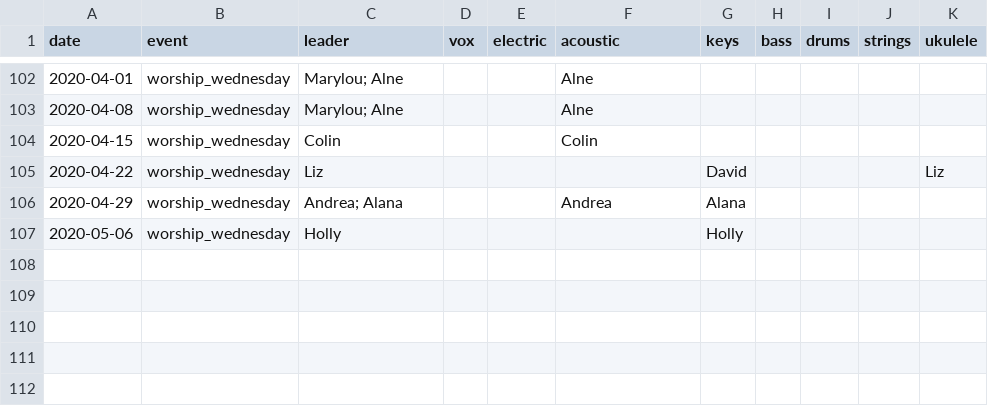
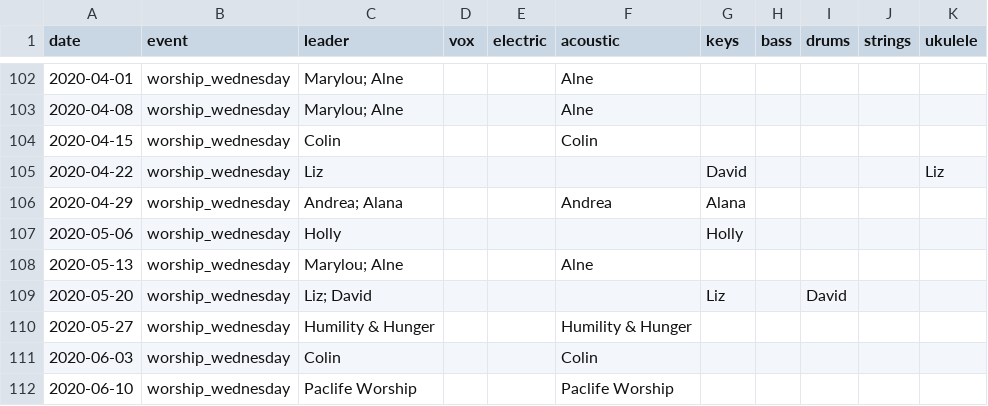
Before and after one commit to jordanmchiu/creo-worship-visualized, a CSV file: data/creo_worship_events.csv, drawn as a sheet; only a part is shown, gaps mark what is left out.

```diff
--- a/data/creo_worship_events.csv
+++ b/data/creo_worship_events.csv
@@ -107 +107,6 @@ date,event,leader,vox,electric,acoustic,keys,bass,drums,strings,ukulele
 2020-05-06,worship_wednesday,Holly,,,,Holly,,,,
+2020-05-13,worship_wednesday,Marylou; Alne,,,Alne,,,,,
+2020-05-20,worship_wednesday,Liz; David,,,,Liz,,David,,
+2020-05-27,worship_wednesday,Humility & Hunger,,,Humility & Hunger,,,,,
+2020-06-03,worship_wednesday,Colin,,,Colin,,,,,
+2020-06-10,worship_wednesday,Paclife Worship,,,Paclife Worship,,,,,
```
Also changed, not shown: data/creo_worship_data.csv, 1 other file.
